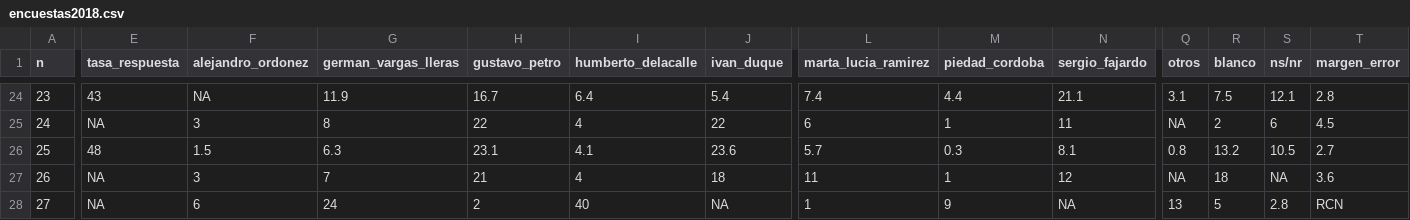
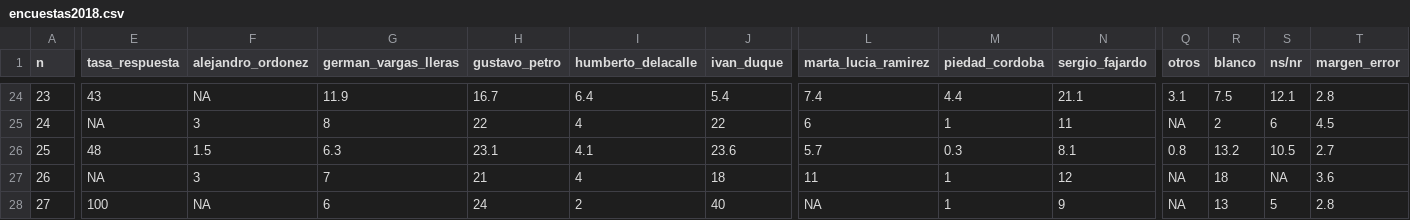
Before and after one commit to nelsonamayad/Elecciones-presidenciales-2018, a CSV file: Elecciones 2018/encuestas2018.csv, drawn as a sheet; only a part is shown, gaps mark what is left out; the diff covers the shown part only; the diff names each change by its address in the sheet, - before the commit and + after, or states it on an @@ line.

```diff
--- a/Elecciones 2018/encuestas2018.csv
+++ b/Elecciones 2018/encuestas2018.csv
-E28 (tasa_respuesta): NA
+E28 (tasa_respuesta): 100
-F28 (alejandro_ordonez): 6
+F28 (alejandro_ordonez): NA
-G28 (german_vargas_lleras): 24
+G28 (german_vargas_lleras): 6
-H28 (gustavo_petro): 2
+H28 (gustavo_petro): 24
-I28 (humberto_delacalle): 40
+I28 (humberto_delacalle): 2
-J28 (ivan_duque): NA
+J28 (ivan_duque): 40
-L28 (marta_lucia_ramirez): 1
+L28 (marta_lucia_ramirez): NA
-M28 (piedad_cordoba): 9
+M28 (piedad_cordoba): 1
-N28 (sergio_fajardo): NA
+N28 (sergio_fajardo): 9
-Q28 (otros): 13
+Q28 (otros): NA
-R28 (blanco): 5
+R28 (blanco): 13
-S28 (ns/nr): 2.8
+S28 (ns/nr): 5
-T28 (margen_error): RCN
+T28 (margen_error): 2.8
```
Also changed, not shown: 6 edited cells elsewhere in this file.
